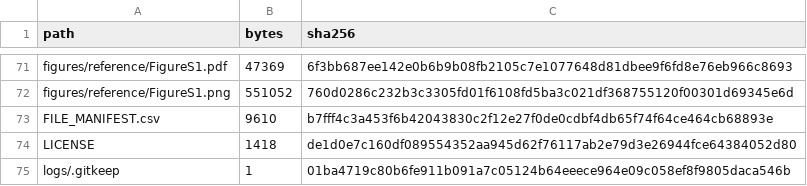
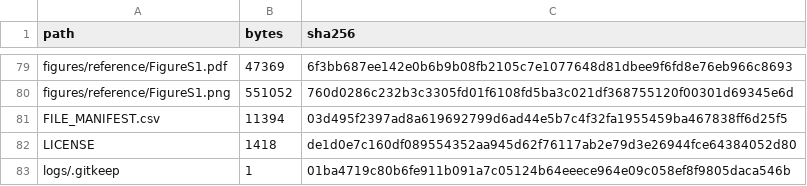
Before and after one commit to FENG1567/us-brazil-biliary-death-certificate-representation, a CSV file: SHA256SUMS.csv, drawn as a sheet; only a part is shown, gaps mark what is left out; the diff covers the shown part only.

```diff
--- a/SHA256SUMS.csv
+++ b/SHA256SUMS.csv
@@ -72,3 +80,3 @@
 "figures/reference/FigureS1.png","551052","760d0286c232b3c3305fd01f6108fd5ba3c021df368755120f00301d69345e6d"
-"FILE_MANIFEST.csv","9610","b7fff4c3a453f6b42043830c2f12e27f0de0cdbf4db65f74f64ce464cb68893e"
+"FILE_MANIFEST.csv","11394","03d495f2397ad8a619692799d6ad44e5b7c4f32fa1955459ba467838ff6d25f5"
 "LICENSE","1418","de1d0e7c160df089554352aa945d62f76117ab2e79d3e26944fce64384052d80"
```
Also changed, not shown: 21 added rows elsewhere in this file, FILE_MANIFEST.csv, 21 other files.
